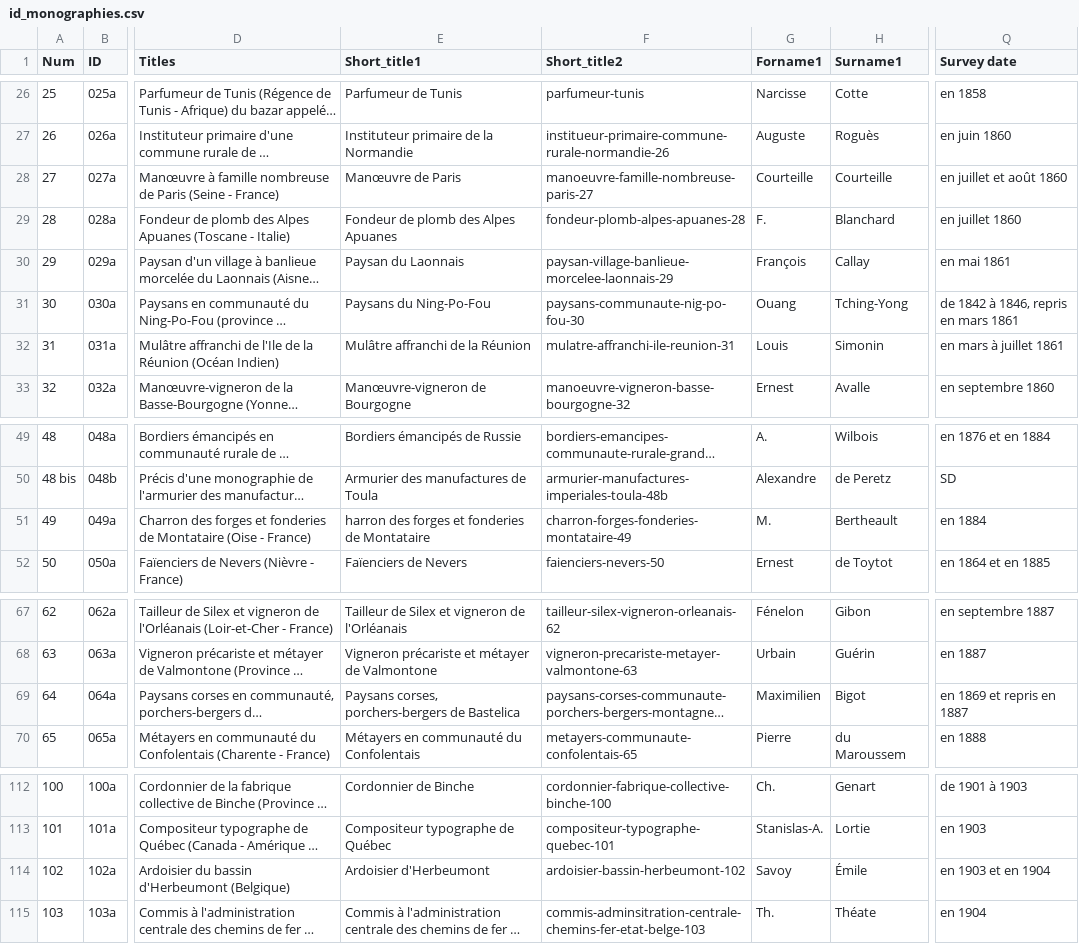
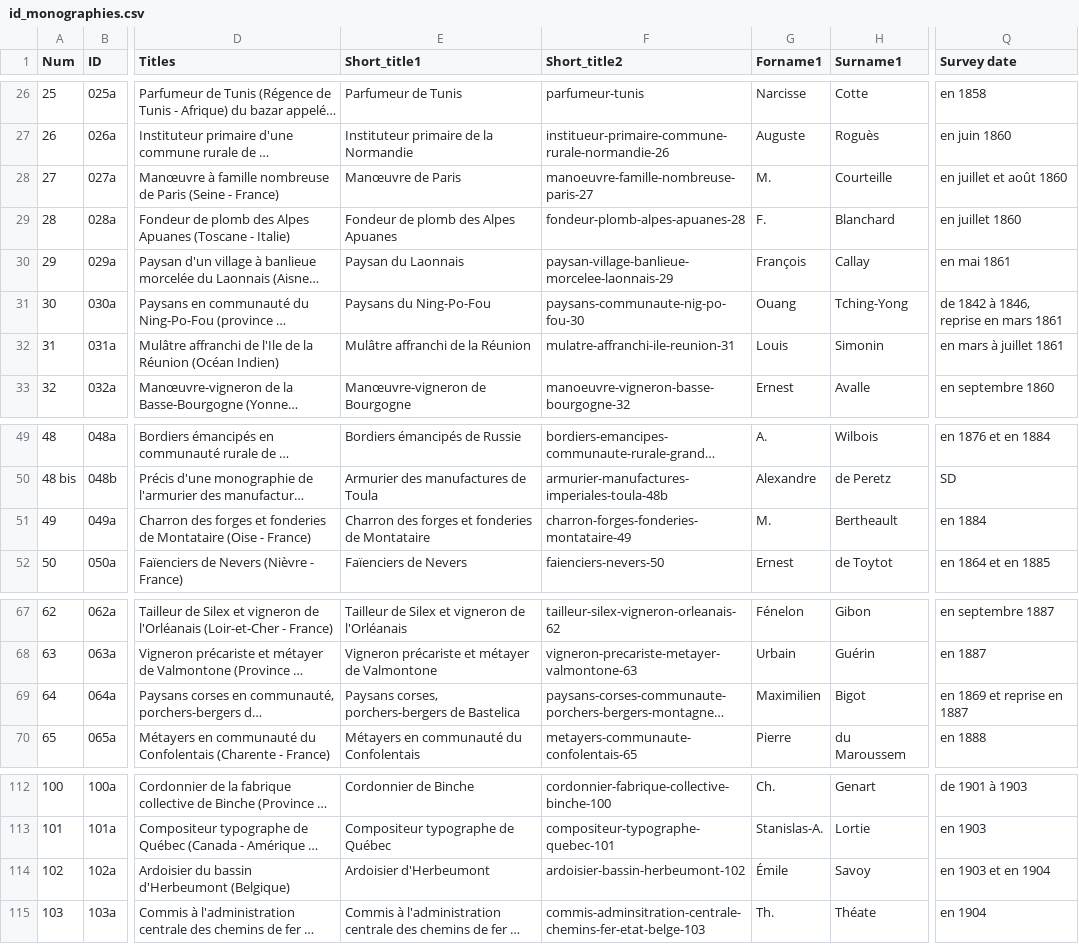
Before and after one commit to jeandamien-genero/app-ouvriers-deux-mondes, a CSV file: app/static/csv/id_monographies.csv, drawn as a sheet; only a part is shown, gaps mark what is left out; long unchanged cells end in …; the diff names each change by its address in the sheet, - before the commit and + after, or states it on an @@ line.

Commit message:
correction

```diff
--- a/app/static/csv/id_monographies.csv
+++ b/app/static/csv/id_monographies.csv
-G28 (Forname1): Courteille
+G28 (Forname1): M.
-Q31 (Survey date): de 1842 à 1846, repris en mars 1861
+Q31 (Survey date): de 1842 à 1846, reprise en mars 1861
-E51 (Short_title1): harron des forges et fonderies de Montataire
+E51 (Short_title1): Charron des forges et fonderies de Montataire
-Q69 (Survey date): en 1869 et repris en 1887
+Q69 (Survey date): en 1869 et reprise en 1887
-G114 (Forname1): Savoy
+G114 (Forname1): Émile
-H114 (Surname1): Émile
+H114 (Surname1): Savoy
```
